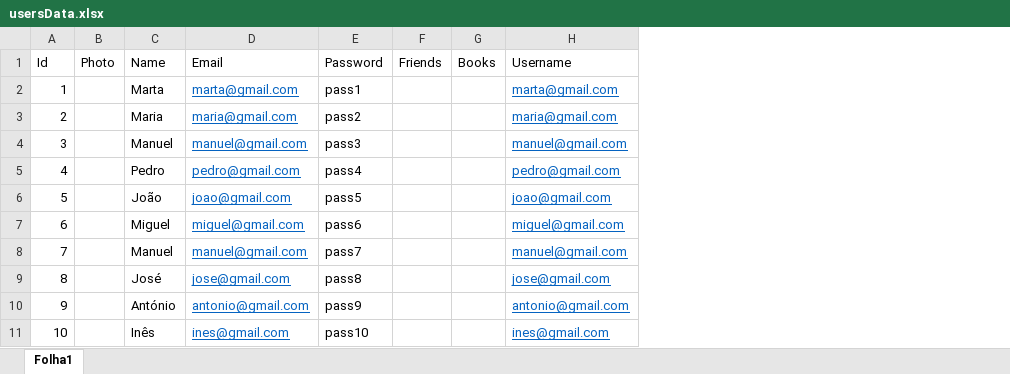
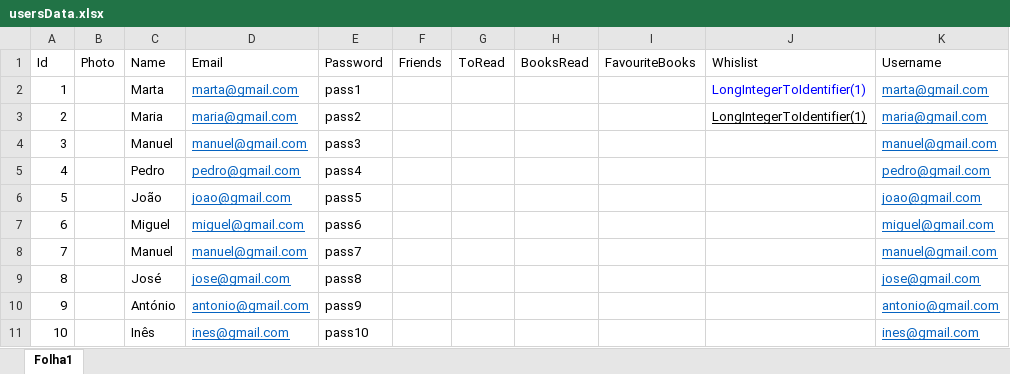
Before and after one commit to UnbreakableKid/IPM-Site, an Excel workbook: usersData.xlsx, sheet Folha1, drawn as a sheet; values as stored, in another font and other column widths than the file's, no borders; removed rows and columns are numbered as before the commit, all else as after; the diff names each change by its address in the sheet, - before the commit and + after, or states it on an @@ line.

```diff
--- a/usersData.xlsx (sheet Folha1)
+++ b/usersData.xlsx (sheet Folha1)
-column G (Books), empty
+column G (ToRead), empty
+column H (BooksRead), empty
+column I (FavouriteBooks), empty
+column J (Whislist), rows 2-3: LongIntegerToIdentifier(1) | LongIntegerToIdentifier(1)
```
Also changed, not shown: booksData.xlsx.
